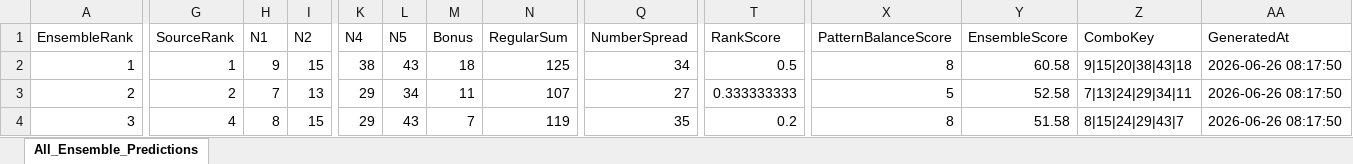
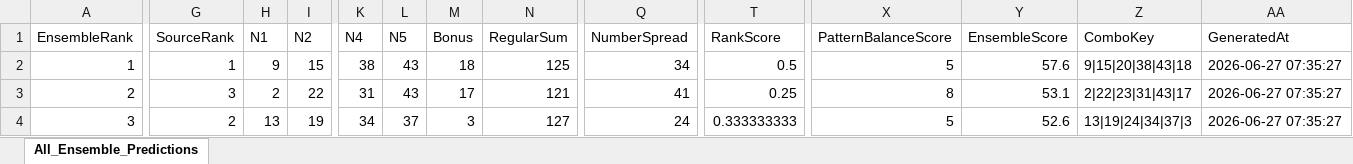
Before and after one commit to 19KabeloMadiga95/HexagrandHouse, an Excel workbook: data/exports/final_predictions/all_games_ensemble_predictions.xlsx, sheet All_Ensemble_Predictions, drawn as a sheet; only a part is shown, gaps mark what is left out; values as stored, in another font and other column widths than the file's, no borders; the diff covers the shown part only; the diff names each change by its address in the sheet, - before the commit and + after, or states it on an @@ line.

```diff
--- a/data/exports/final_predictions/all_games_ensemble_predictions.xlsx (sheet All_Ensemble_Predictions)
+++ b/data/exports/final_predictions/all_games_ensemble_predictions.xlsx (sheet All_Ensemble_Predictions)
-X2 (PatternBalanceScore): 8
+X2 (PatternBalanceScore): 5
-Y2 (EnsembleScore): 60.58
+Y2 (EnsembleScore): 57.6
-AA2:AA4 (GeneratedAt): 2026-06-26 08:17:50
+AA2:AA4 (GeneratedAt): 2026-06-27 07:35:27
-G3 (SourceRank): 2
+G3 (SourceRank): 3
-H3 (N1): 7
+H3 (N1): 2
-I3 (N2): 13
+I3 (N2): 22
-K3 (N4): 29
+K3 (N4): 31
-L3 (N5): 34
+L3 (N5): 43
-M3 (Bonus): 11
+M3 (Bonus): 17
-N3 (RegularSum): 107
+N3 (RegularSum): 121
-Q3 (NumberSpread): 27
+Q3 (NumberSpread): 41
-T3 (RankScore): 0.333333333
+T3 (RankScore): 0.25
-X3 (PatternBalanceScore): 5
+X3 (PatternBalanceScore): 8
-Y3 (EnsembleScore): 52.58
+Y3 (EnsembleScore): 53.1
-Z3 (ComboKey): 7|13|24|29|34|11
+Z3 (ComboKey): 2|22|23|31|43|17
-G4 (SourceRank): 4
+G4 (SourceRank): 2
-H4 (N1): 8
+H4 (N1): 13
-I4 (N2): 15
+I4 (N2): 19
-K4 (N4): 29
+K4 (N4): 34
-L4 (N5): 43
+L4 (N5): 37
-M4 (Bonus): 7
+M4 (Bonus): 3
-N4 (RegularSum): 119
+N4 (RegularSum): 127
-Q4 (NumberSpread): 35
+Q4 (NumberSpread): 24
-T4 (RankScore): 0.2
+T4 (RankScore): 0.333333333
-X4 (PatternBalanceScore): 8
+X4 (PatternBalanceScore): 5
-Y4 (EnsembleScore): 51.58
+Y4 (EnsembleScore): 52.6
-Z4 (ComboKey): 8|15|24|29|43|7
+Z4 (ComboKey): 13|19|24|34|37|3
```
Also changed, not shown: 403 edited cells elsewhere in this sheet, data/exports/final_predictions/daily_lotto_ensemble_predictions.xlsx, data/exports/final_predictions/lotto_ensemble_predictions.xlsx, 6 other files.
